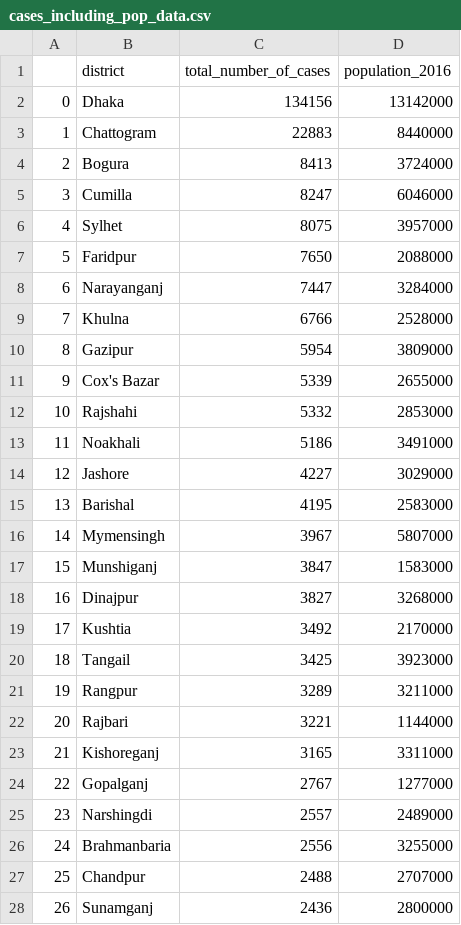
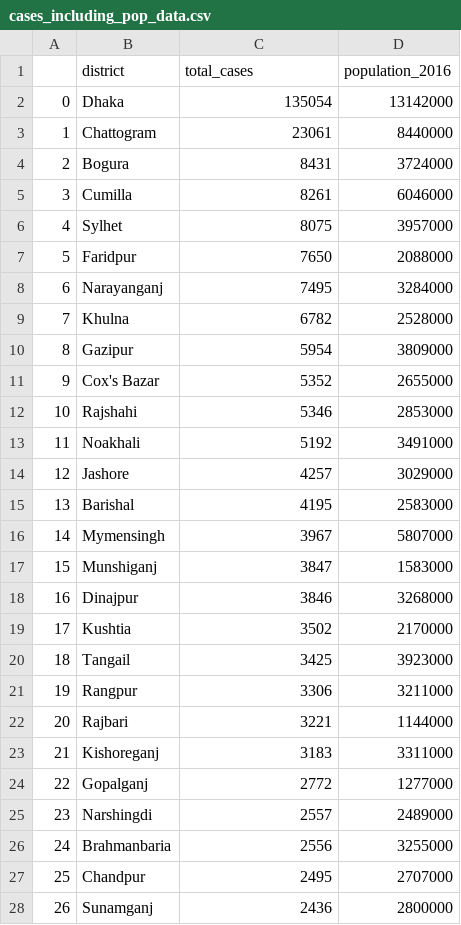
Before and after one commit to rezw4n/Bangladesh_Covid-19_Cases, a CSV file: Data/cases_including_pop_data.csv, drawn as a sheet; only a part is shown; the diff covers the shown part only.

```diff
--- a/Data/cases_including_pop_data.csv
+++ b/Data/cases_including_pop_data.csv
@@ -1,15 +1,15 @@
-,district,total_number_of_cases,population_2016
-0,Dhaka,134156,13142000
-1,Chattogram,22883,8440000
-2,Bogura,8413,3724000
-3,Cumilla,8247,6046000
+,district,total_cases,population_2016
+0,Dhaka,135054,13142000
+1,Chattogram,23061,8440000
+2,Bogura,8431,3724000
+3,Cumilla,8261,6046000
 4,Sylhet,8075,3957000
 5,Faridpur,7650,2088000
-6,Narayanganj,7447,3284000
-7,Khulna,6766,2528000
+6,Narayanganj,7495,3284000
+7,Khulna,6782,2528000
 8,Gazipur,5954,3809000
-9,Cox's Bazar,5339,2655000
-10,Rajshahi,5332,2853000
-11,Noakhali,5186,3491000
-12,Jashore,4227,3029000
+9,Cox's Bazar,5352,2655000
+10,Rajshahi,5346,2853000
+11,Noakhali,5192,3491000
+12,Jashore,4257,3029000
 13,Barishal,4195,2583000
@@ -17,12 +17,12 @@
 15,Munshiganj,3847,1583000
-16,Dinajpur,3827,3268000
-17,Kushtia,3492,2170000
+16,Dinajpur,3846,3268000
+17,Kushtia,3502,2170000
 18,Tangail,3425,3923000
-19,Rangpur,3289,3211000
+19,Rangpur,3306,3211000
 20,Rajbari,3221,1144000
-21,Kishoreganj,3165,3311000
-22,Gopalganj,2767,1277000
+21,Kishoreganj,3183,3311000
+22,Gopalganj,2772,1277000
 23,Narshingdi,2557,2489000
 24,Brahmanbaria,2556,3255000
-25,Chandpur,2488,2707000
+25,Chandpur,2495,2707000
 26,Sunamganj,2436,2800000
```
Also changed, not shown: 24 edited cells elsewhere in this file, Data/bd_daily_cases.csv, Data/district_cases.csv, 3 other files.
